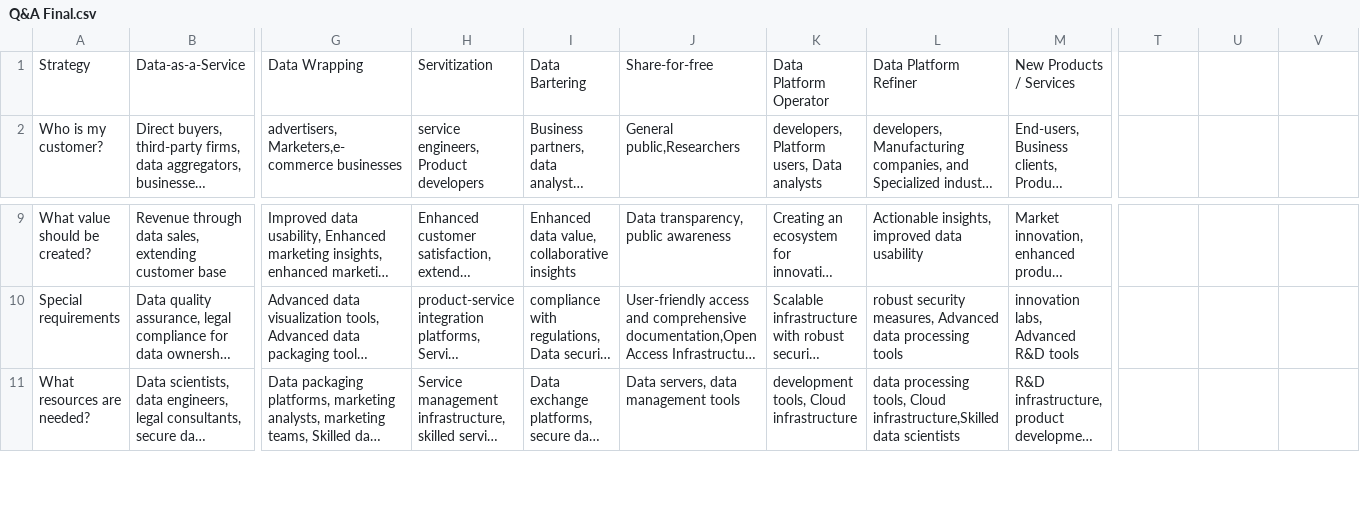
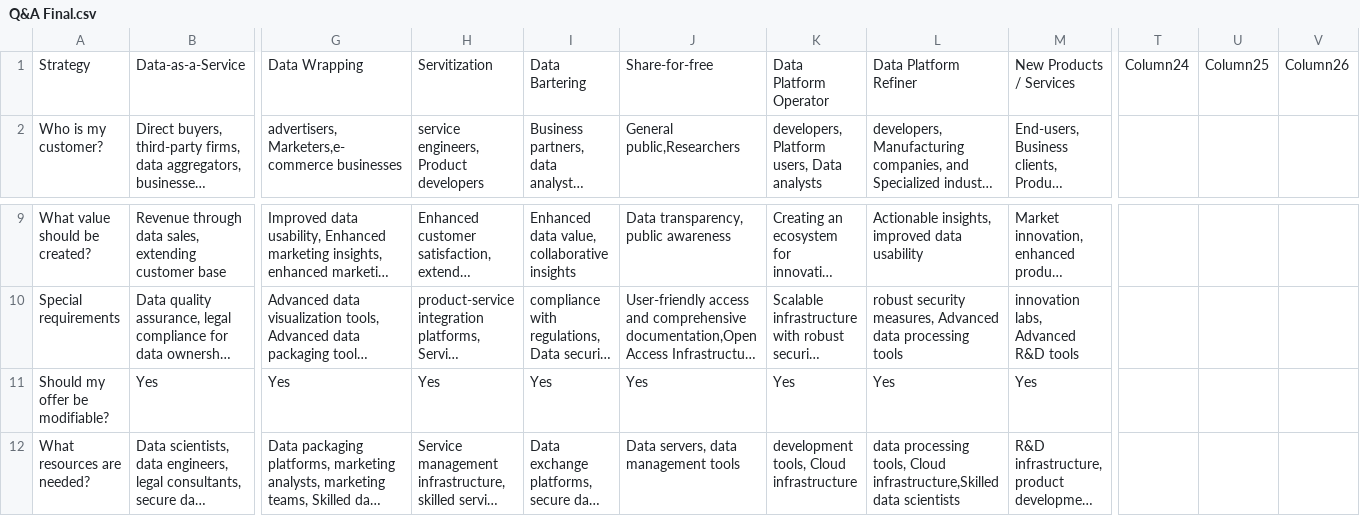
Before and after one commit to jem107/Data-Monetization-project, a CSV file: Q&A Final.csv, drawn as a sheet; only a part is shown, gaps mark what is left out; long unchanged cells end in …; rows hold the shown columns only; the diff names each change by its address in the sheet, - before the commit and + after, or states it on an @@ line.

```diff
--- a/Q&A Final.csv
+++ b/Q&A Final.csv
-T1: (empty)
+T1: Column24
-U1: (empty)
+U1: Column25
-V1: (empty)
+V1: Column26
+row 11: Should my offer be modifiable? | Yes | Yes | Yes | Yes | Yes | Yes | Yes | Yes
```
Also changed, not shown: 1 other file.
